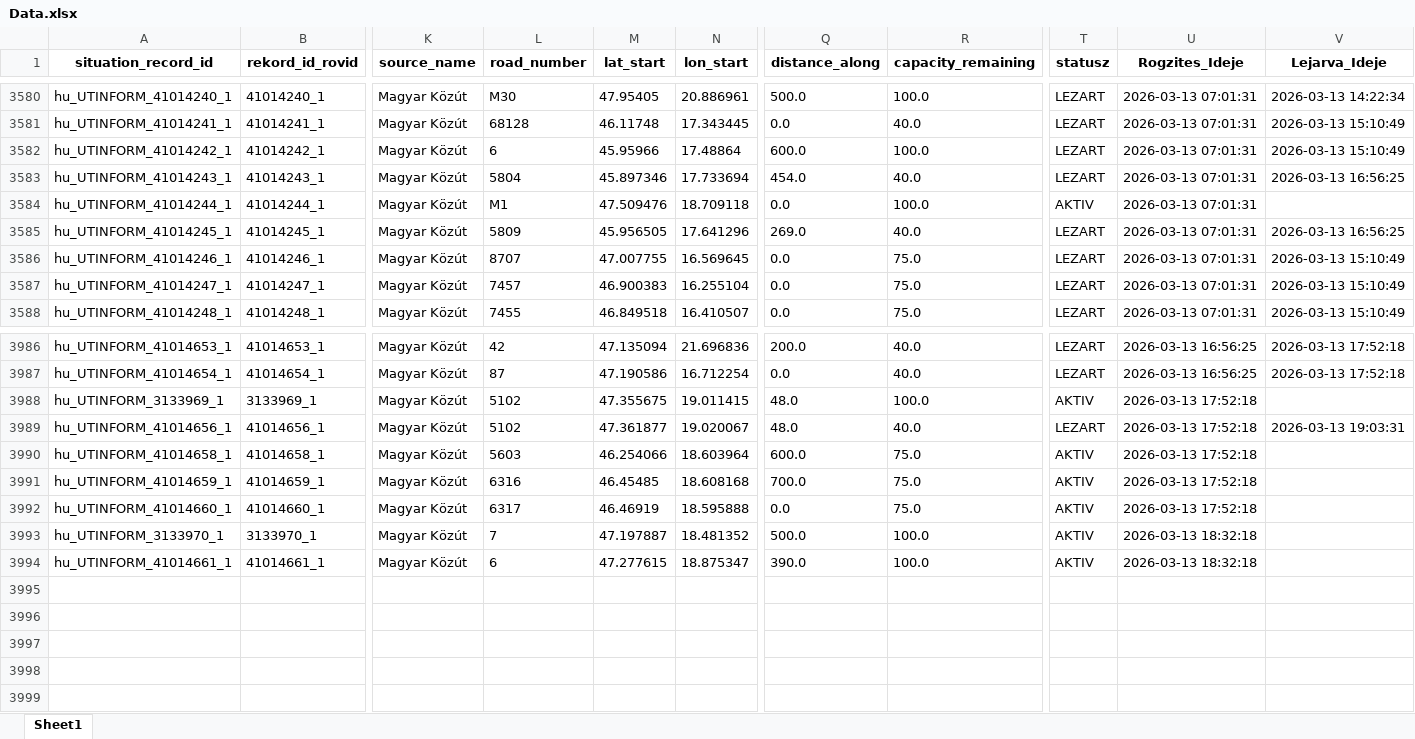
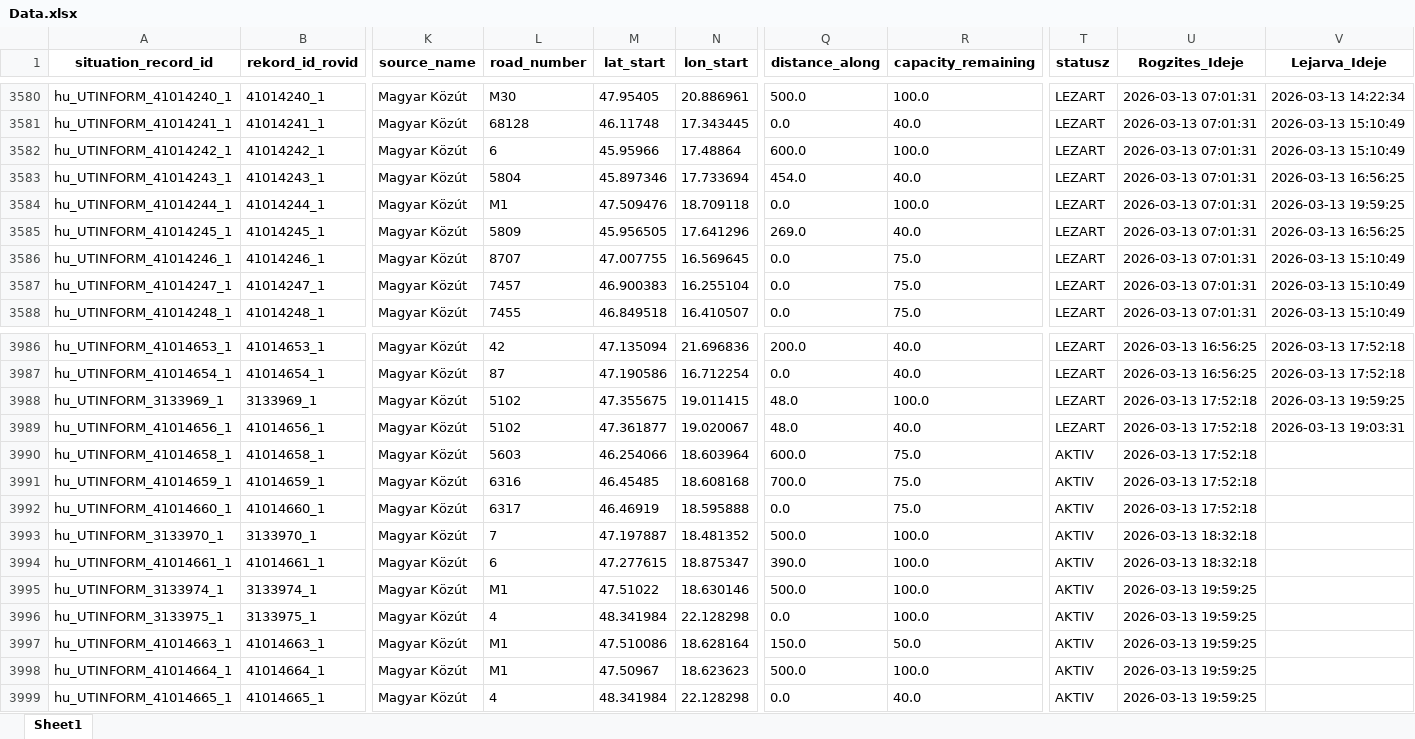
Before and after one commit to zoltanfarkasnemeth/mk-datex-data, an Excel workbook: Data.xlsx, sheet Sheet1, drawn as a sheet; only a part is shown, gaps mark what is left out; values as stored, in another font and other column widths than the file's, no borders; rows hold the shown columns only; the diff names each change by its address in the sheet, - before the commit and + after, or states it on an @@ line.

```diff
--- a/Data.xlsx (sheet Sheet1)
+++ b/Data.xlsx (sheet Sheet1)
-T3584 (statusz): AKTIV
+T3584 (statusz): LEZART
-V3584 (Lejarva_Ideje): (empty)
+V3584 (Lejarva_Ideje): 2026-03-13 19:59:25
-T3988 (statusz): AKTIV
+T3988 (statusz): LEZART
-V3988 (Lejarva_Ideje): (empty)
+V3988 (Lejarva_Ideje): 2026-03-13 19:59:25
+row 3995: hu_UTINFORM_3133974_1 | 3133974_1 | Magyar Közút | M1 | 47.51022 | 18.630146 | 500.0 | 100.0 | AKTIV | 2026-03-13 19:59:25
+row 3996: hu_UTINFORM_3133975_1 | 3133975_1 | Magyar Közút | 4 | 48.341984 | 22.128298 | 0.0 | 100.0 | AKTIV | 2026-03-13 19:59:25
+row 3997: hu_UTINFORM_41014663_1 | 41014663_1 | Magyar Közút | M1 | 47.510086 | 18.628164 | 150.0 | 50.0 | AKTIV | 2026-03-13 19:59:25
+row 3998: hu_UTINFORM_41014664_1 | 41014664_1 | Magyar Közút | M1 | 47.50967 | 18.623623 | 500.0 | 100.0 | AKTIV | 2026-03-13 19:59:25
+row 3999: hu_UTINFORM_41014665_1 | 41014665_1 | Magyar Közút | 4 | 48.341984 | 22.128298 | 0.0 | 40.0 | AKTIV | 2026-03-13 19:59:25
```
Also changed, not shown: 1 other file.
